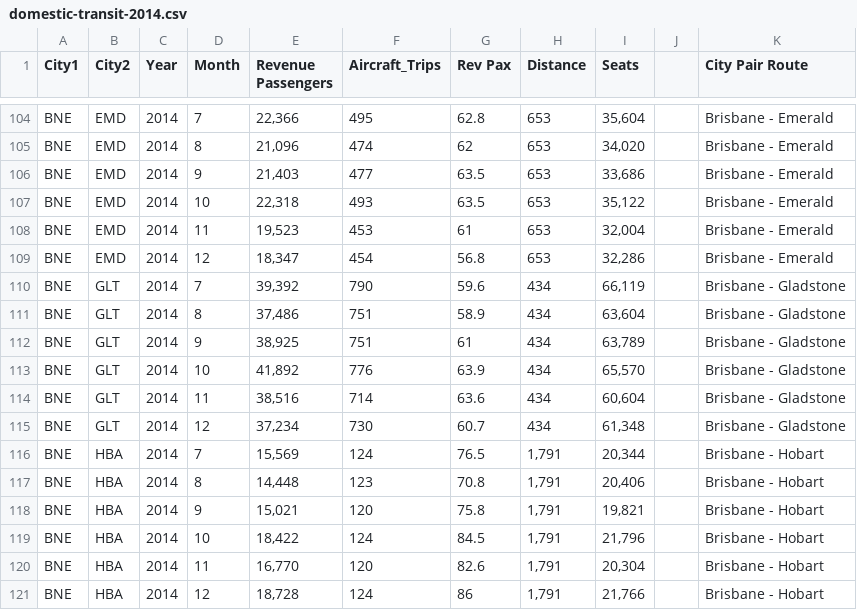
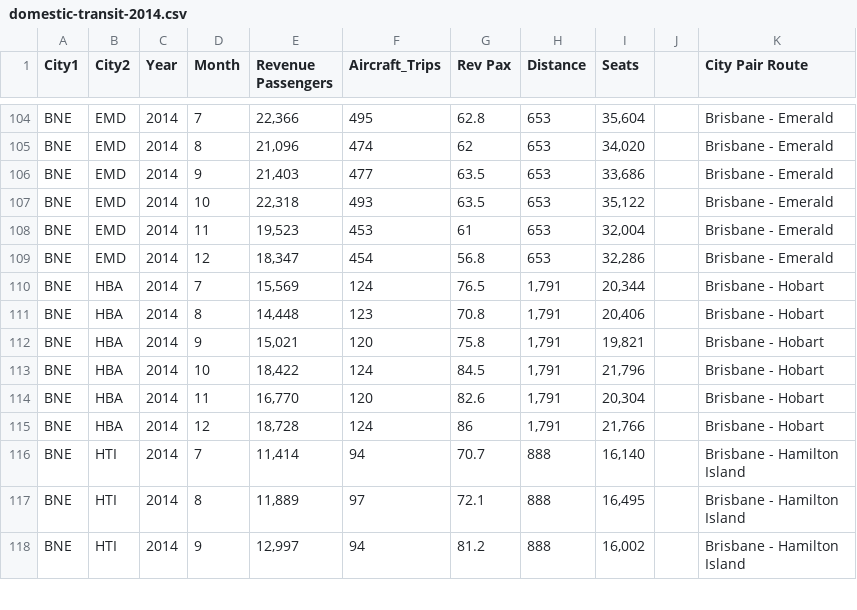
Before and after one commit to Connor-Mai/FIT3179DataVis, a CSV file: domestic-transit-2014.csv, drawn as a sheet; only a part is shown, gaps mark what is left out; the shorter side is filled out with more unchanged rows.

Commit message:
Update domestic-transit-2014.csv

```diff
--- a/domestic-transit-2014.csv
+++ b/domestic-transit-2014.csv
@@ -109,8 +109,2 @@ BNE,EMD,2014,11,"19,523",453,61,653,"32,004", ,Brisbane - Emerald
 BNE,EMD,2014,12,"18,347",454,56.8,653,"32,286", ,Brisbane - Emerald
-BNE,GLT,2014,7,"39,392",790,59.6,434,"66,119",,Brisbane - Gladstone
-BNE,GLT,2014,8,"37,486",751,58.9,434,"63,604", ,Brisbane - Gladstone
-BNE,GLT,2014,9,"38,925",751,61,434,"63,789", ,Brisbane - Gladstone
-BNE,GLT,2014,10,"41,892",776,63.9,434,"65,570", ,Brisbane - Gladstone
-BNE,GLT,2014,11,"38,516",714,63.6,434,"60,604", ,Brisbane - Gladstone
-BNE,GLT,2014,12,"37,234",730,60.7,434,"61,348", ,Brisbane - Gladstone
 BNE,HBA,2014,7,"15,569",124,76.5,"1,791","20,344",,Brisbane - Hobart
```
